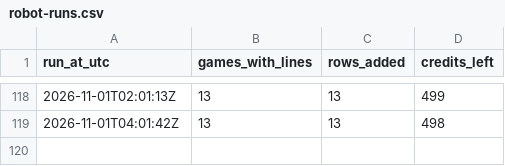
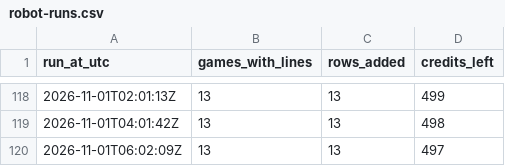
Before and after one commit to James72766/nfl-47-tracker, a CSV file: data/robot-runs.csv, drawn as a sheet; only a part is shown, gaps mark what is left out; the diff names each change by its address in the sheet, - before the commit and + after, or states it on an @@ line.

```diff
--- a/data/robot-runs.csv
+++ b/data/robot-runs.csv
+row 120: 2026-11-01T06:02:09Z | 13 | 13 | 497
```
Also changed, not shown: data/betmgm-lines.csv, data/research-flags.csv, 1 other file.
